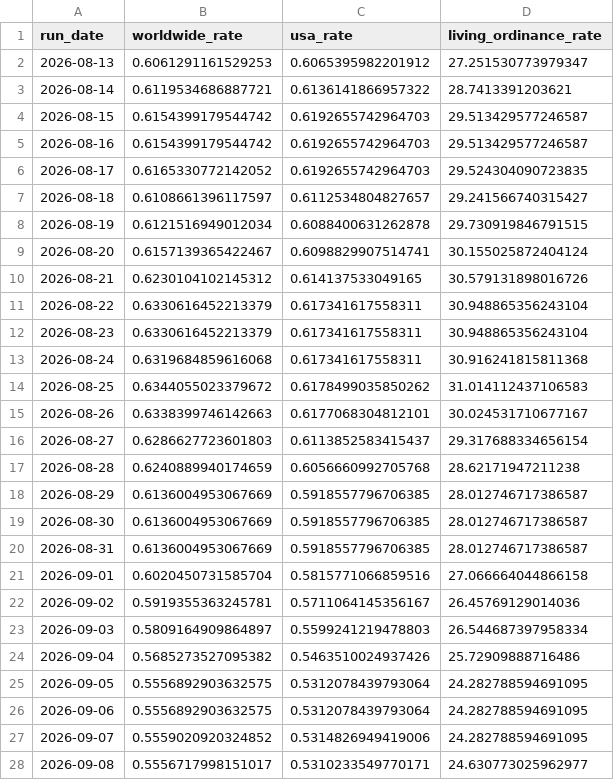
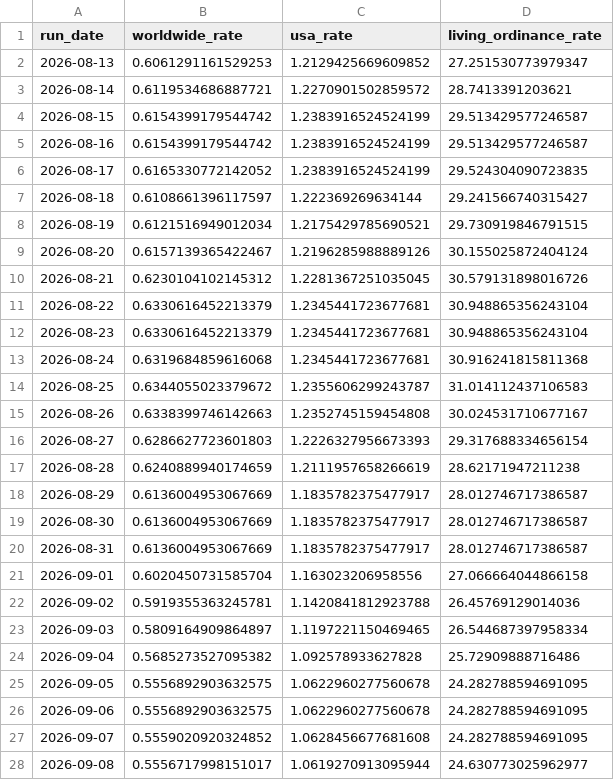
Before and after one commit to templestats/church-stats, a CSV file: temple_attendance_output/historical_summary.csv, drawn as a sheet; only a part is shown; the diff covers the shown part only.

```diff
--- a/temple_attendance_output/historical_summary.csv
+++ b/temple_attendance_output/historical_summary.csv
@@ -1,28 +1,28 @@
 run_date,worldwide_rate,usa_rate,living_ordinance_rate
-2026-08-13,0.6061291161529253,0.6065395982201912,27.251530773979347
-2026-08-14,0.6119534686887721,0.6136141866957322,28.7413391203621
-2026-08-15,0.6154399179544742,0.6192655742964703,29.513429577246587
-2026-08-16,0.6154399179544742,0.6192655742964703,29.513429577246587
-2026-08-17,0.6165330772142052,0.6192655742964703,29.524304090723835
-2026-08-18,0.6108661396117597,0.6112534804827657,29.241566740315427
-2026-08-19,0.6121516949012034,0.6088400631262878,29.730919846791515
-2026-08-20,0.6157139365422467,0.6098829907514741,30.155025872404124
-2026-08-21,0.6230104102145312,0.614137533049165,30.579131898016726
-2026-08-22,0.6330616452213379,0.617341617558311,30.948865356243104
-2026-08-23,0.6330616452213379,0.617341617558311,30.948865356243104
-2026-08-24,0.6319684859616068,0.617341617558311,30.916241815811368
-2026-08-25,0.6344055023379672,0.6178499035850262,31.014112437106583
-2026-08-26,0.6338399746142663,0.6177068304812101,30.024531710677167
-2026-08-27,0.6286627723601803,0.6113852583415437,29.317688334656154
-2026-08-28,0.6240889940174659,0.6056660992705768,28.62171947211238
-2026-08-29,0.6136004953067669,0.5918557796706385,28.012746717386587
-2026-08-30,0.6136004953067669,0.5918557796706385,28.012746717386587
-2026-08-31,0.6136004953067669,0.5918557796706385,28.012746717386587
-2026-09-01,0.6020450731585704,0.5815771066859516,27.066664044866158
-2026-09-02,0.5919355363245781,0.5711064145356167,26.45769129014036
-2026-09-03,0.5809164909864897,0.5599241219478803,26.544687397958334
-2026-09-04,0.5685273527095382,0.5463510024937426,25.72909888716486
-2026-09-05,0.5556892903632575,0.5312078439793064,24.282788594691095
-2026-09-06,0.5556892903632575,0.5312078439793064,24.282788594691095
-2026-09-07,0.5559020920324852,0.5314826949419006,24.282788594691095
-2026-09-08,0.5556717998151017,0.5310233549770171,24.630773025962977
+2026-08-13,0.6061291161529253,1.2129425669609852,27.251530773979347
+2026-08-14,0.6119534686887721,1.2270901502859572,28.7413391203621
+2026-08-15,0.6154399179544742,1.2383916524524199,29.513429577246587
+2026-08-16,0.6154399179544742,1.2383916524524199,29.513429577246587
+2026-08-17,0.6165330772142052,1.2383916524524199,29.524304090723835
+2026-08-18,0.6108661396117597,1.222369269634144,29.241566740315427
+2026-08-19,0.6121516949012034,1.2175429785690521,29.730919846791515
+2026-08-20,0.6157139365422467,1.2196285988889126,30.155025872404124
+2026-08-21,0.6230104102145312,1.2281367251035045,30.579131898016726
+2026-08-22,0.6330616452213379,1.2345441723677681,30.948865356243104
+2026-08-23,0.6330616452213379,1.2345441723677681,30.948865356243104
+2026-08-24,0.6319684859616068,1.2345441723677681,30.916241815811368
+2026-08-25,0.6344055023379672,1.2355606299243787,31.014112437106583
+2026-08-26,0.6338399746142663,1.2352745159454808,30.024531710677167
+2026-08-27,0.6286627723601803,1.2226327956673393,29.317688334656154
+2026-08-28,0.6240889940174659,1.2111957658266619,28.62171947211238
+2026-08-29,0.6136004953067669,1.1835782375477917,28.012746717386587
+2026-08-30,0.6136004953067669,1.1835782375477917,28.012746717386587
+2026-08-31,0.6136004953067669,1.1835782375477917,28.012746717386587
+2026-09-01,0.6020450731585704,1.163023206958556,27.066664044866158
+2026-09-02,0.5919355363245781,1.1420841812923788,26.45769129014036
+2026-09-03,0.5809164909864897,1.1197221150469465,26.544687397958334
+2026-09-04,0.5685273527095382,1.092578933627828,25.72909888716486
+2026-09-05,0.5556892903632575,1.0622960277560678,24.282788594691095
+2026-09-06,0.5556892903632575,1.0622960277560678,24.282788594691095
+2026-09-07,0.5559020920324852,1.0628456677681608,24.282788594691095
+2026-09-08,0.5556717998151017,1.0619270913095944,24.630773025962977
```
Also changed, not shown: 3 added rows and 42 edited cells elsewhere in this file, temple_attendance_output/datawrapper_countries.csv, temple_attendance_output/datawrapper_us.csv, 3 other files.
